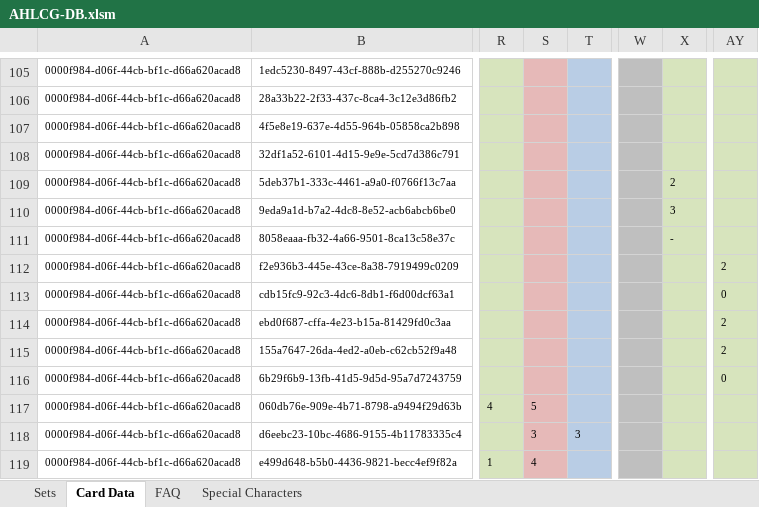
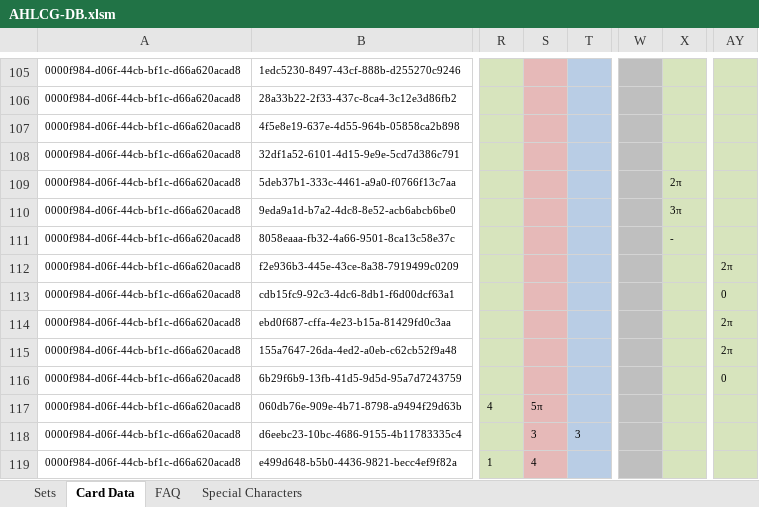
Before and after one commit to GeckoTH/arkham-horror, an Excel workbook: AHLCG-DB.xlsm, sheet Card Data, drawn as a sheet; only a part is shown, gaps mark what is left out; values as stored, in another font and other column widths than the file's, no borders; conditional formats not drawn; the diff covers the shown part only; the diff names each change by its address in the sheet, - before the commit and + after, or states it on an @@ line.

Commit message:
Added skill icons to proxies, updated missing set data for proxies.

```diff
--- a/AHLCG-DB.xlsm (sheet Card Data)
+++ b/AHLCG-DB.xlsm (sheet Card Data)
-X109: 2
+X109: 2π
-X110: 3
+X110: 3π
-AY112: 2
+AY112: 2π
-AY114:AY115: 2
+AY114:AY115: 2π
-S117: 5
+S117: 5π
```
Also changed, not shown: 18 edited cells elsewhere in this sheet, 2 other files.
